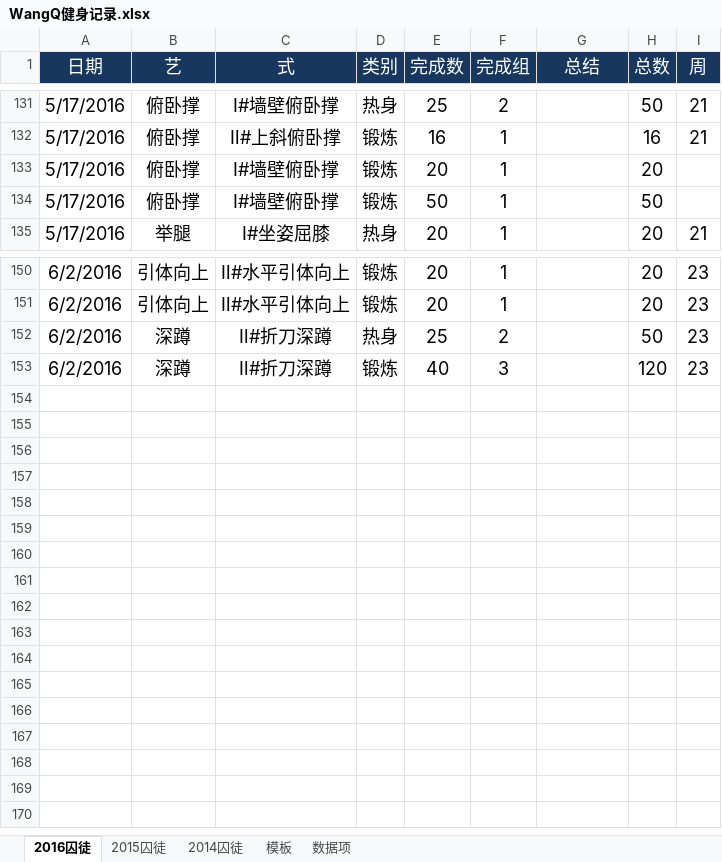
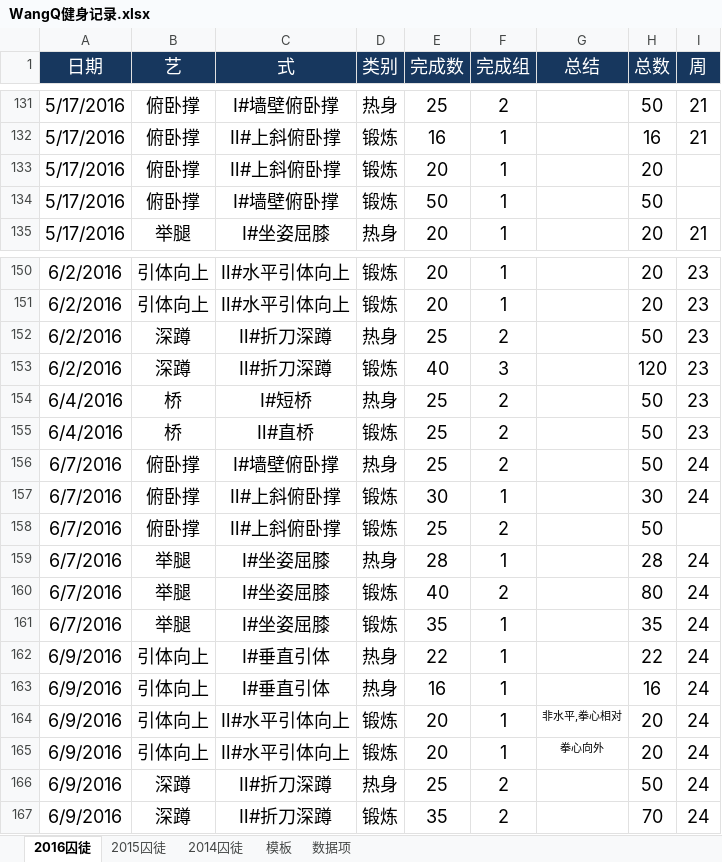
Before and after one commit to rikyoo/PersonalFiles, an Excel workbook: WangQ健身记录.xlsx, sheet 2016囚徒, drawn as a sheet; only a part is shown, gaps mark what is left out; values as stored, in another font and other column widths than the file's, no borders; conditional formats not drawn; the diff names each change by its address in the sheet, - before the commit and + after, or states it on an @@ line.

Commit message:
2016-06-04~2016-06-09 锻炼记录

```diff
--- a/WangQ健身记录.xlsx (sheet 2016囚徒)
+++ b/WangQ健身记录.xlsx (sheet 2016囚徒)
-C133 (式): Ⅰ#墙壁俯卧撑
+C133 (式): Ⅱ#上斜俯卧撑
+row 154: 6/4/2016 | 桥 | Ⅰ#短桥 | 热身 | 25 | 2 |  | 50 | 23
+row 155: 6/4/2016 | 桥 | Ⅱ#直桥 | 锻炼 | 25 | 2 |  | 50 | 23
+row 156: 6/7/2016 | 俯卧撑 | Ⅰ#墙壁俯卧撑 | 热身 | 25 | 2 |  | 50 | 24
+row 157: 6/7/2016 | 俯卧撑 | Ⅱ#上斜俯卧撑 | 锻炼 | 30 | 1 |  | 30 | 24
+row 158: 6/7/2016 | 俯卧撑 | Ⅱ#上斜俯卧撑 | 锻炼 | 25 | 2 |  | 50
+row 159: 6/7/2016 | 举腿 | Ⅰ#坐姿屈膝 | 热身 | 28 | 1 |  | 28 | 24
+row 160: 6/7/2016 | 举腿 | Ⅰ#坐姿屈膝 | 锻炼 | 40 | 2 |  | 80 | 24
+row 161: 6/7/2016 | 举腿 | Ⅰ#坐姿屈膝 | 锻炼 | 35 | 1 |  | 35 | 24
+row 162: 6/9/2016 | 引体向上 | Ⅰ#垂直引体 | 热身 | 22 | 1 |  | 22 | 24
+row 163: 6/9/2016 | 引体向上 | Ⅰ#垂直引体 | 热身 | 16 | 1 |  | 16 | 24
+row 164: 6/9/2016 | 引体向上 | Ⅱ#水平引体向上 | 锻炼 | 20 | 1 | 非水平,拳心相对 | 20 | 24
+row 165: 6/9/2016 | 引体向上 | Ⅱ#水平引体向上 | 锻炼 | 20 | 1 | 拳心向外 | 20 | 24
+row 166: 6/9/2016 | 深蹲 | Ⅱ#折刀深蹲 | 热身 | 25 | 2 |  | 50 | 24
+row 167: 6/9/2016 | 深蹲 | Ⅱ#折刀深蹲 | 锻炼 | 35 | 2 |  | 70 | 24
```
